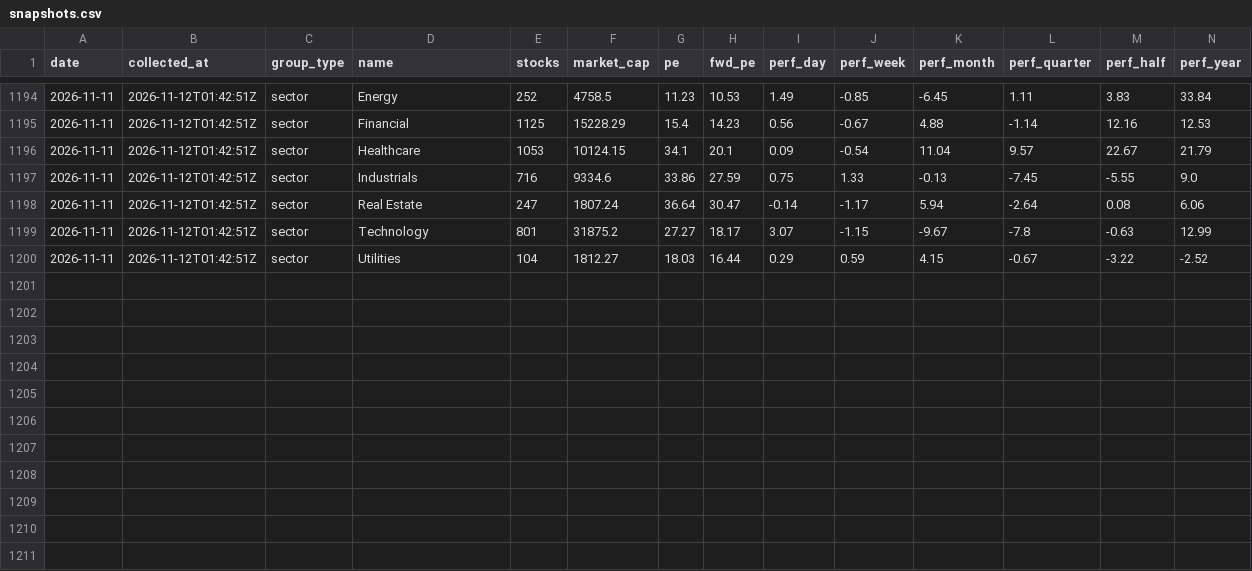
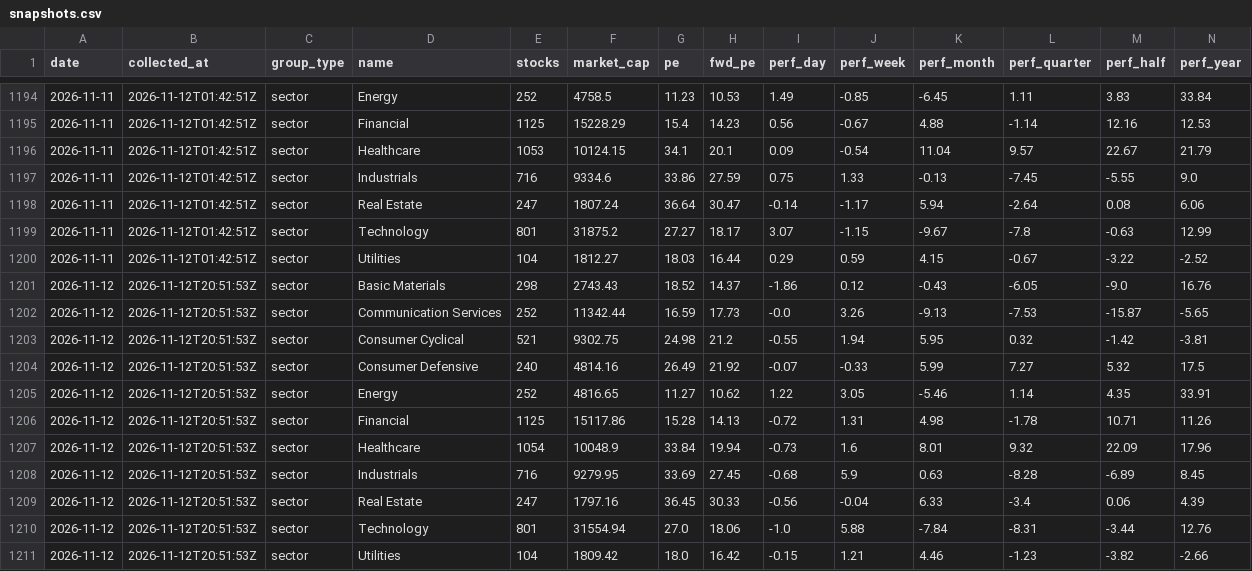
Before and after one commit to clarencelam2000/finviz-groups-tracker, a CSV file: data/sectors/snapshots.csv, drawn as a sheet; only a part is shown, gaps mark what is left out; rows hold the shown columns only; the diff names each change by its address in the sheet, - before the commit and + after, or states it on an @@ line.

```diff
--- a/data/sectors/snapshots.csv
+++ b/data/sectors/snapshots.csv
+row 1201: 2026-11-12 | 2026-11-12T20:51:53Z | sector | Basic Materials | 298 | 2743.43 | 18.52 | 14.37 | -1.86 | 0.12 | -0.43 | -6.05 | -9.0 | 16.76
+row 1202: 2026-11-12 | 2026-11-12T20:51:53Z | sector | Communication Services | 252 | 11342.44 | 16.59 | 17.73 | -0.0 | 3.26 | -9.13 | -7.53 | -15.87 | -5.65
+row 1203: 2026-11-12 | 2026-11-12T20:51:53Z | sector | Consumer Cyclical | 521 | 9302.75 | 24.98 | 21.2 | -0.55 | 1.94 | 5.95 | 0.32 | -1.42 | -3.81
+row 1204: 2026-11-12 | 2026-11-12T20:51:53Z | sector | Consumer Defensive | 240 | 4814.16 | 26.49 | 21.92 | -0.07 | -0.33 | 5.99 | 7.27 | 5.32 | 17.5
+row 1205: 2026-11-12 | 2026-11-12T20:51:53Z | sector | Energy | 252 | 4816.65 | 11.27 | 10.62 | 1.22 | 3.05 | -5.46 | 1.14 | 4.35 | 33.91
+row 1206: 2026-11-12 | 2026-11-12T20:51:53Z | sector | Financial | 1125 | 15117.86 | 15.28 | 14.13 | -0.72 | 1.31 | 4.98 | -1.78 | 10.71 | 11.26
+row 1207: 2026-11-12 | 2026-11-12T20:51:53Z | sector | Healthcare | 1054 | 10048.9 | 33.84 | 19.94 | -0.73 | 1.6 | 8.01 | 9.32 | 22.09 | 17.96
+row 1208: 2026-11-12 | 2026-11-12T20:51:53Z | sector | Industrials | 716 | 9279.95 | 33.69 | 27.45 | -0.68 | 5.9 | 0.63 | -8.28 | -6.89 | 8.45
+row 1209: 2026-11-12 | 2026-11-12T20:51:53Z | sector | Real Estate | 247 | 1797.16 | 36.45 | 30.33 | -0.56 | -0.04 | 6.33 | -3.4 | 0.06 | 4.39
+row 1210: 2026-11-12 | 2026-11-12T20:51:53Z | sector | Technology | 801 | 31554.94 | 27.0 | 18.06 | -1.0 | 5.88 | -7.84 | -8.31 | -3.44 | 12.76
+row 1211: 2026-11-12 | 2026-11-12T20:51:53Z | sector | Utilities | 104 | 1809.42 | 18.0 | 16.42 | -0.15 | 1.21 | 4.46 | -1.23 | -3.82 | -2.66
```
Also changed, not shown: data/fetch_log.csv, 1 other file.
